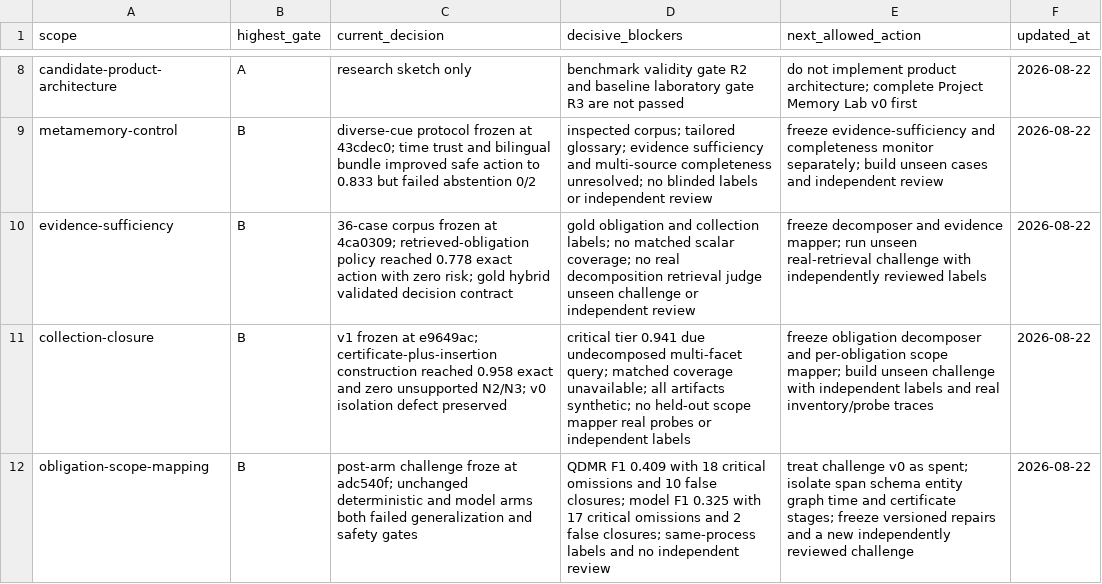
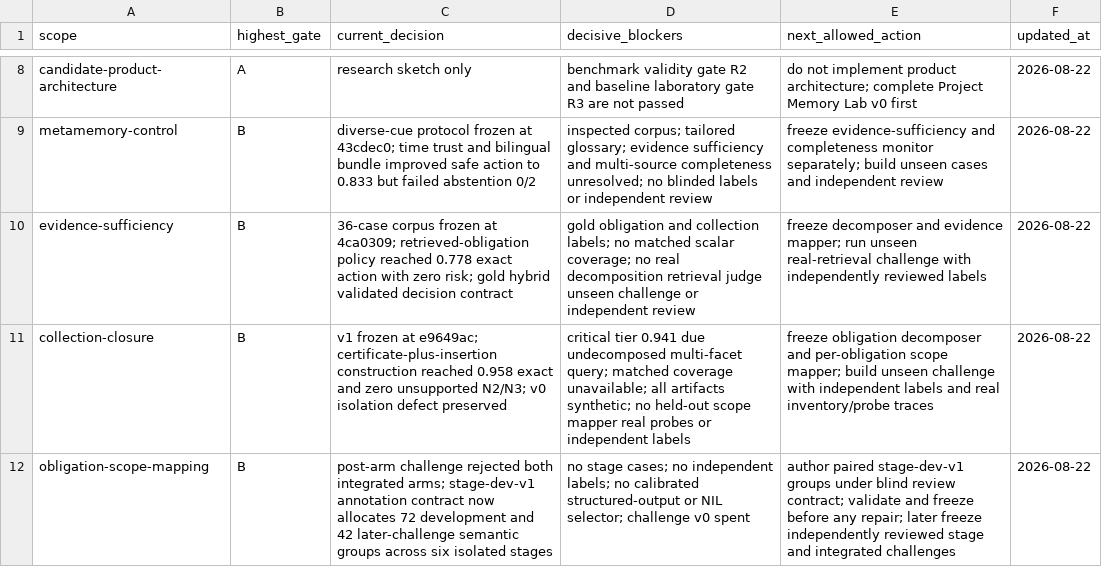
Before and after one commit to krapcys1-maker/adaptive-agent-memory-research, a CSV file: data/lab/phase-gate-status.csv, drawn as a sheet; only a part is shown, gaps mark what is left out.

Commit message:
Freeze mapper stage annotation contract

```diff
--- a/data/lab/phase-gate-status.csv
+++ b/data/lab/phase-gate-status.csv
@@ -11,2 +11,2 @@ evidence-sufficiency,B,"36-case corpus frozen at 4ca0309; retrieved-obligation p
 collection-closure,B,"v1 frozen at e9649ac; certificate-plus-insertion construction reached 0.958 exact and zero unsupported N2/N3; v0 isolation defect preserved","critical tier 0.941 due undecomposed multi-facet query; matched coverage unavailable; all artifacts synthetic; no held-out scope mapper real probes or independent labels","freeze obligation decomposer and per-obligation scope mapper; build unseen challenge with independent labels and real inventory/probe traces",2026-08-22
-obligation-scope-mapping,B,"post-arm challenge froze at adc540f; unchanged deterministic and model arms both failed generalization and safety gates","QDMR F1 0.409 with 18 critical omissions and 10 false closures; model F1 0.325 with 17 critical omissions and 2 false closures; same-process labels and no independent review","treat challenge v0 as spent; isolate span schema entity graph time and certificate stages; freeze versioned repairs and a new independently reviewed challenge",2026-08-22
+obligation-scope-mapping,B,"post-arm challenge rejected both integrated arms; stage-dev-v1 annotation contract now allocates 72 development and 42 later-challenge semantic groups across six isolated stages","no stage cases; no independent labels; no calibrated structured-output or NIL selector; challenge v0 spent","author paired stage-dev-v1 groups under blind review contract; validate and freeze before any repair; later freeze independently reviewed stage and integrated challenges",2026-08-22
```
Also changed, not shown: 9 other files.
